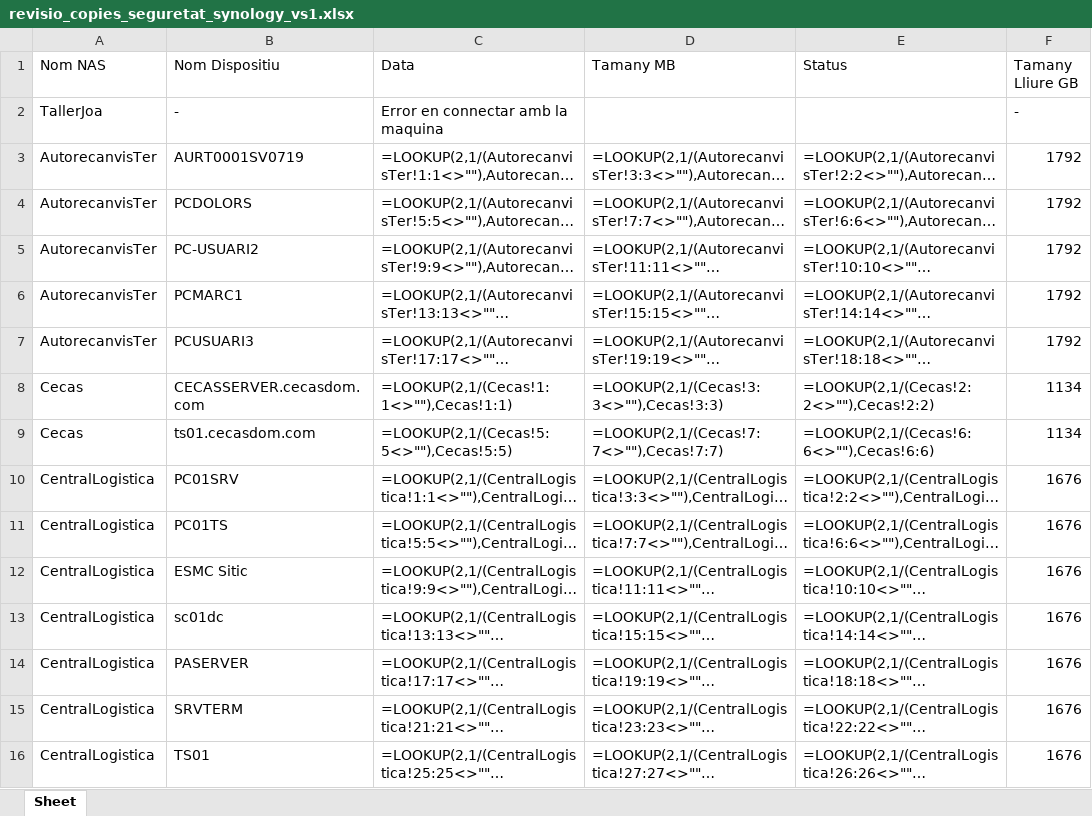
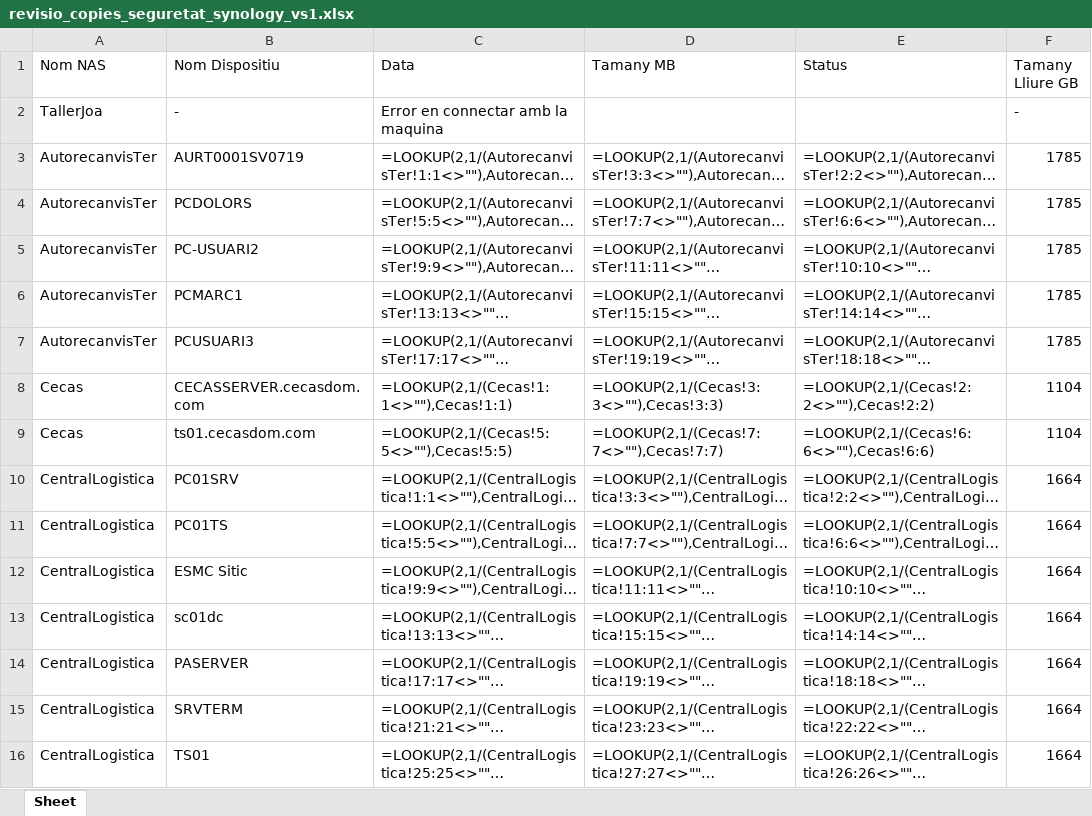
Before and after one commit to NilPujolPorta/Synology_API-NPP, an Excel workbook: revisio_copies_seguretat_synology_vs1.xlsx, sheet Sheet, drawn as a sheet; only a part is shown; long unchanged cells end in …; values as stored, in another font and other column widths than the file's, no borders; formulas without a stored value are shown as written; conditional formats and table styles not drawn; the diff covers the shown part only; the diff names each change by its address in the sheet, - before the commit and + after, or states it on an @@ line.

```diff
--- a/revisio_copies_seguretat_synology_vs1.xlsx (sheet Sheet)
+++ b/revisio_copies_seguretat_synology_vs1.xlsx (sheet Sheet)
-F3:F7 (Tamany Lliure GB): 1792
+F3:F7 (Tamany Lliure GB): 1785
-F8:F9 (Tamany Lliure GB): 1134
+F8:F9 (Tamany Lliure GB): 1104
-F10:F16 (Tamany Lliure GB): 1676
+F10:F16 (Tamany Lliure GB): 1664
```
Also changed, not shown: 76 edited cells elsewhere in this sheet, 5 other files.
